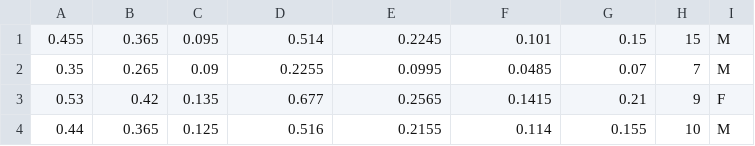
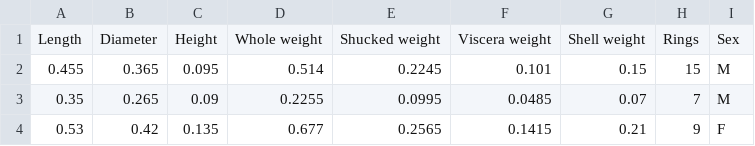
Before and after one commit to soum-sr/ExploreDataWithStreamlit, a CSV file: datasets/abalone.csv, drawn as a sheet; only a part is shown; the shorter side is filled out with more unchanged rows.

Commit message:
fixed dataset

```diff
--- a/datasets/abalone.csv
+++ b/datasets/abalone.csv
@@ -1 +1,2 @@
+Length,Diameter,Height,Whole weight,Shucked weight,Viscera weight,Shell weight,Rings,Sex
 0.455,0.365,0.095,0.514,0.2245,0.101,0.15,15,M
```
Also changed, not shown: 1 other file.
